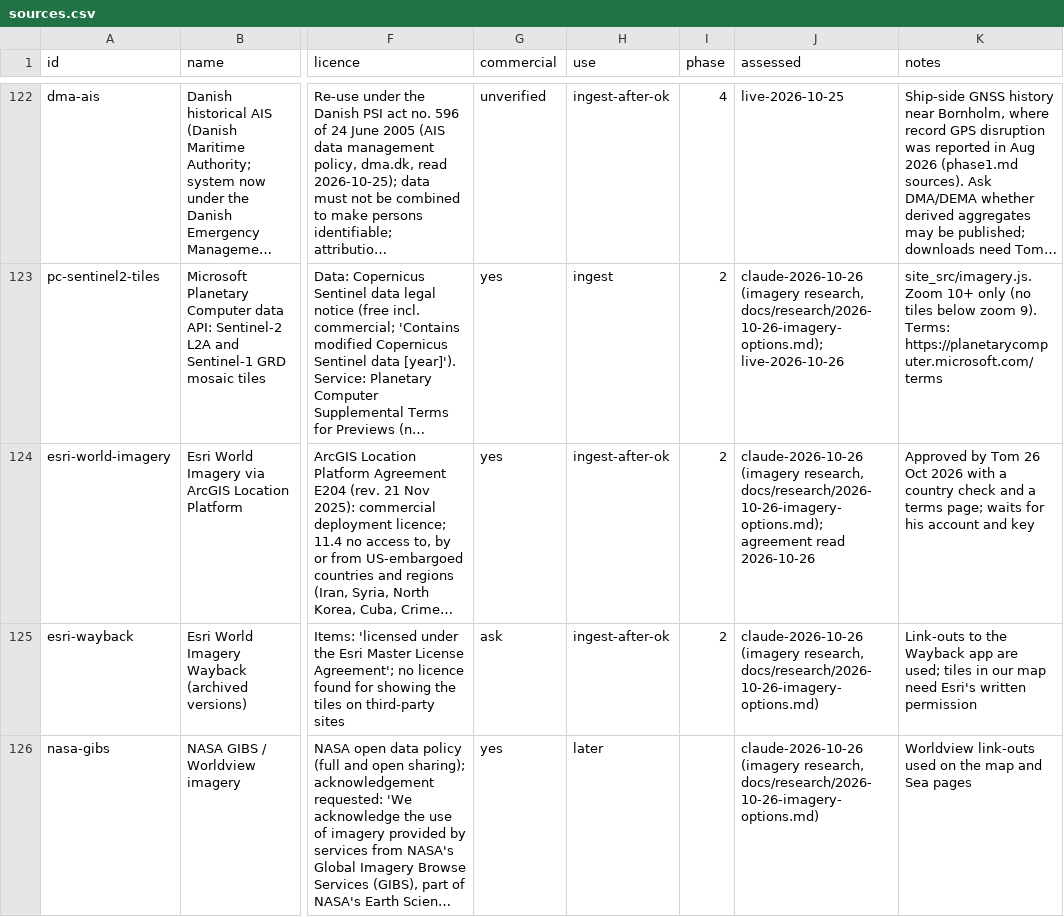
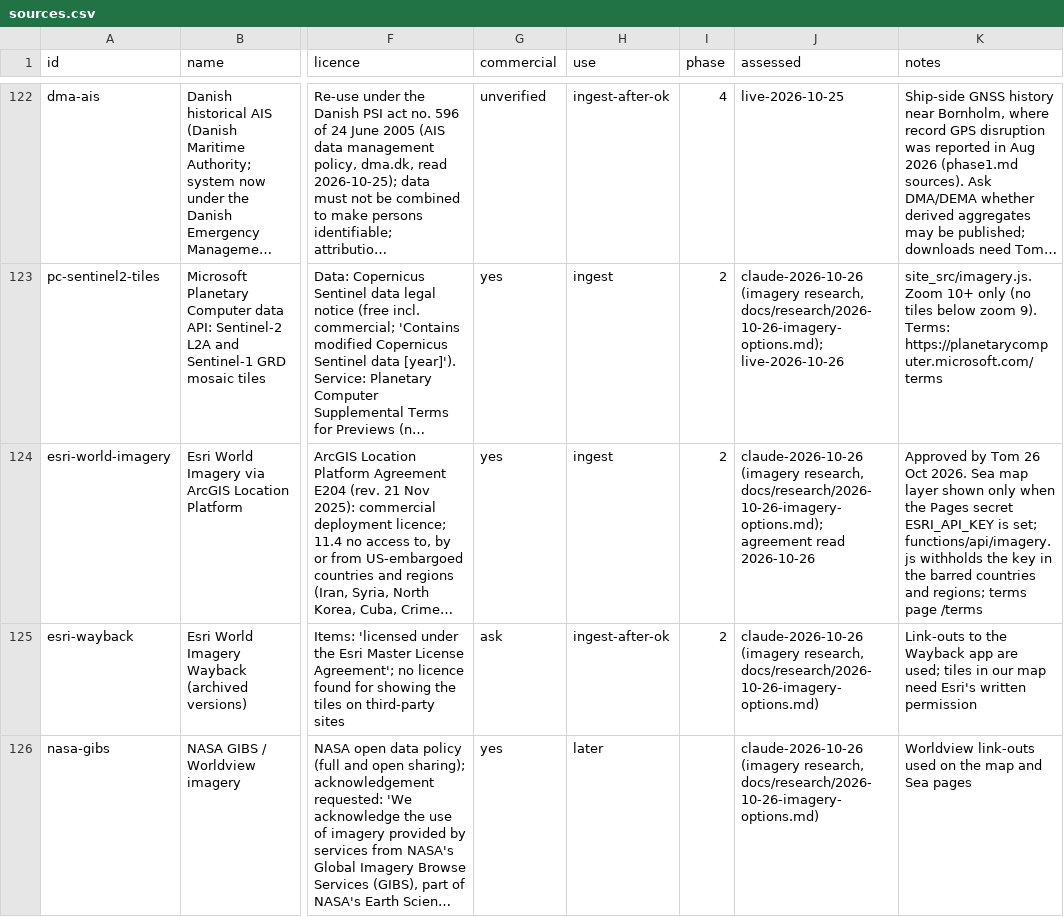
Before and after one commit to metacog-osint/noise-floor, a CSV file: registry/sources.csv, drawn as a sheet; only a part is shown, gaps mark what is left out; long unchanged cells end in …; the diff names each change by its address in the sheet, - before the commit and + after, or states it on an @@ line.

```diff
--- a/registry/sources.csv
+++ b/registry/sources.csv
-H124 (use): ingest-after-ok
+H124 (use): ingest
-K124 (notes): …26 Oct 2026 with a country check and a terms page; waits for his account and key
+K124 (notes): …26 Oct 2026. Sea map layer shown only when the Pages secret ESRI_API_KEY is set; functions/api/imagery.js withholds the key in the barred countries and regions; terms page /terms
```
Also changed, not shown: 18 other files.
